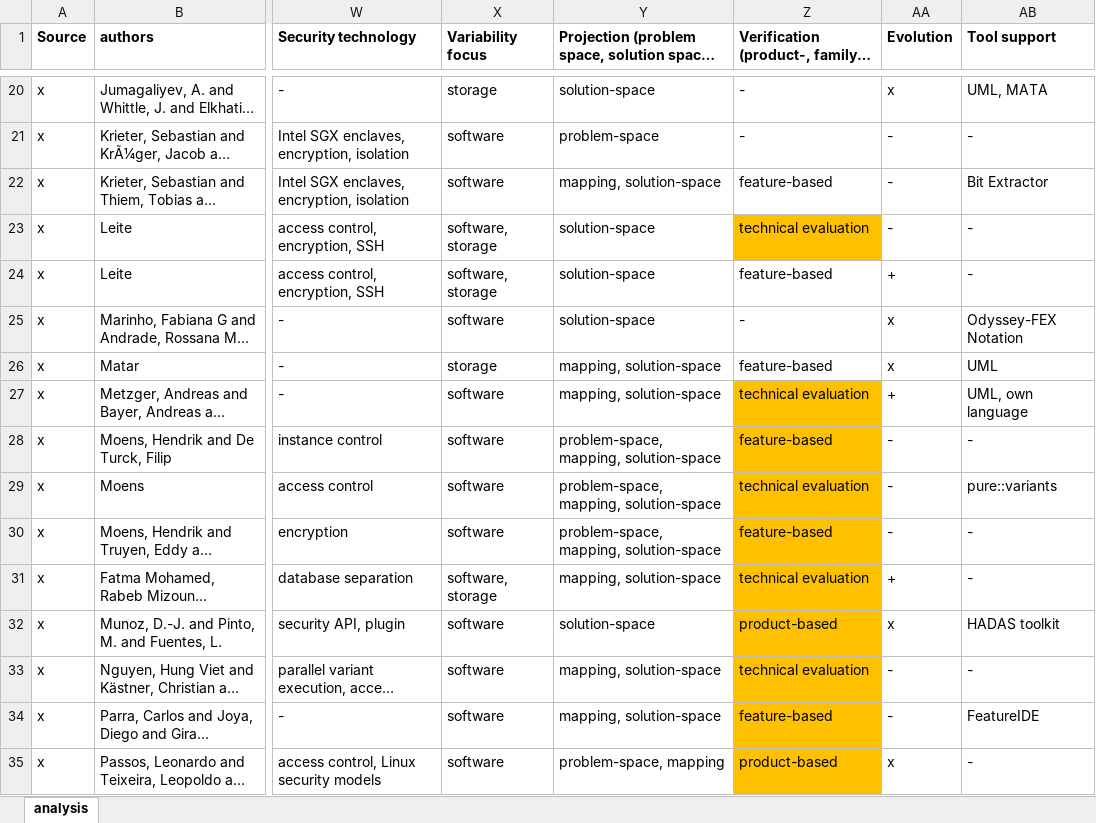
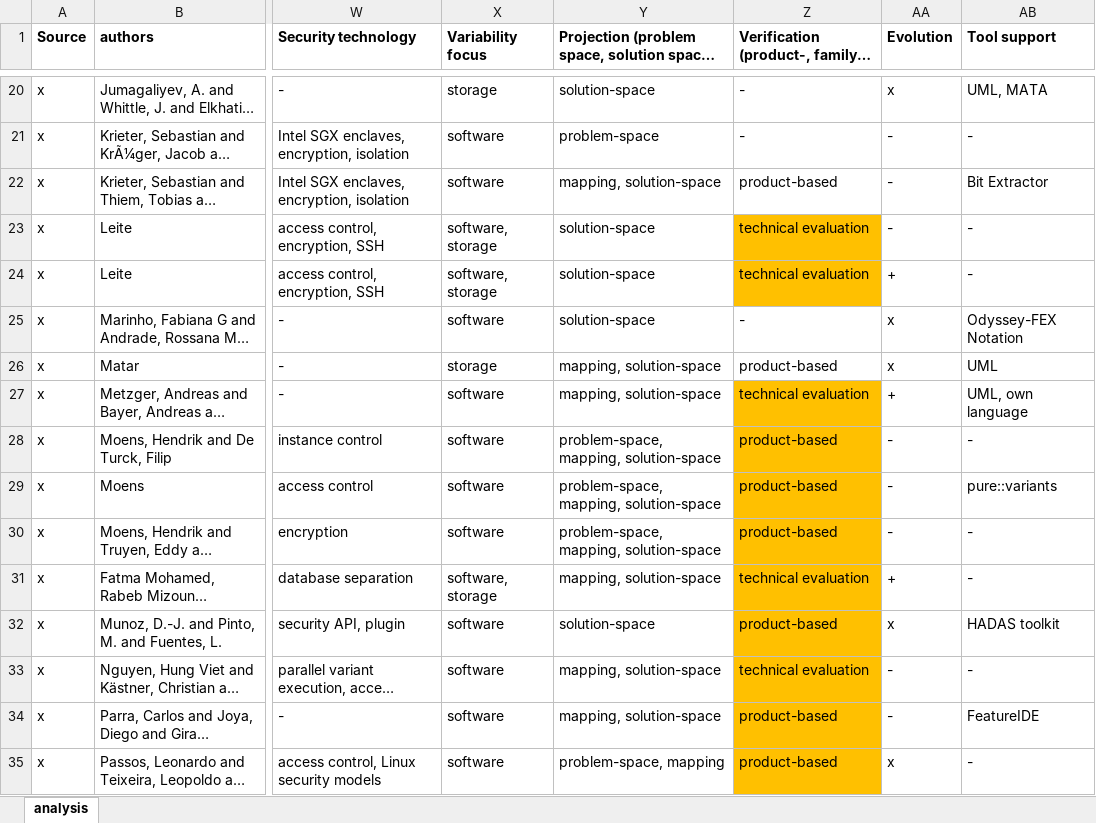
Before and after one commit to Rim007/SecurityConfigurableStorage_SPLC22, an Excel workbook: src/analysis.xlsx, sheet analysis, drawn as a sheet; only a part is shown, gaps mark what is left out; long unchanged cells end in …; values as stored, in another font and other column widths than the file's, no borders; the diff covers the shown part only; the diff names each change by its address in the sheet, - before the commit and + after, or states it on an @@ line.

Commit message:
updated analysis file

```diff
--- a/src/analysis.xlsx (sheet analysis)
+++ b/src/analysis.xlsx (sheet analysis)
-Z22: feature-based
+Z22: product-based
-Z24: feature-based
+Z24: technical evaluation
-Z24 fill: none
+Z24 fill: #FFC000
-Z26: feature-based
+Z26: product-based
-Z28: feature-based
+Z28: product-based
-Z29: technical evaluation
+Z29: product-based
-Z30: feature-based
+Z30: product-based
-Z34: feature-based
+Z34: product-based
```
Also changed, not shown: 9 edited cells and cell formats elsewhere in this sheet.
